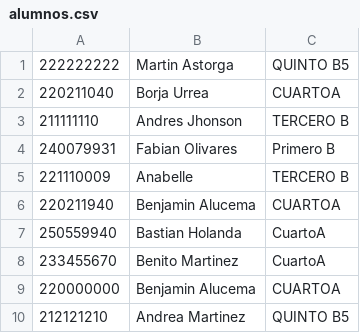
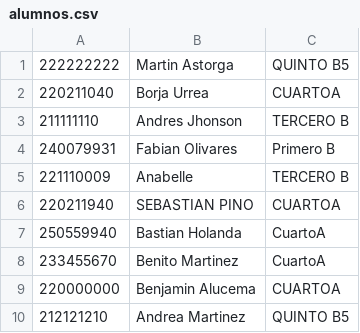
Before and after one commit to borja-urrea/SIAPROYECTO2, a CSV file: alumnos.csv, drawn as a sheet.

```diff
--- a/alumnos.csv
+++ b/alumnos.csv
@@ -5,3 +5,3 @@
 221110009,Anabelle,TERCERO B
-220211940,Benjamin Alucema,CUARTOA
+220211940,SEBASTIAN PINO,CUARTOA
 250559940,Bastian Holanda,CuartoA
```
Also changed, not shown: asistencias.csv, 1 other file.
